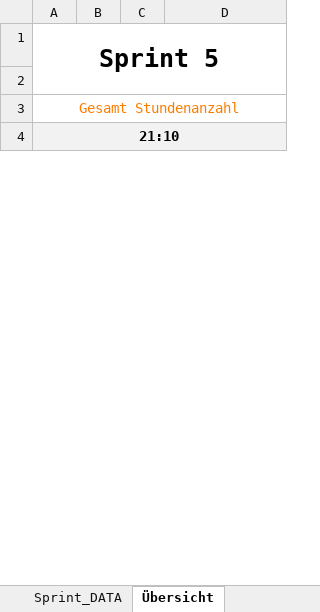
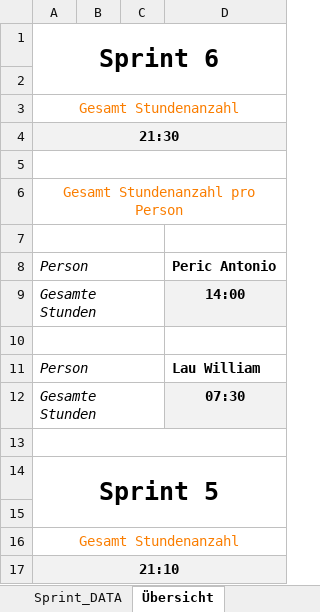
Before and after one commit to Team-Pv-Visualizer/PV-Visualizer, an Excel workbook: Documents/Sundenauzeichnung.xlsm, sheet Übersicht, drawn as a sheet; only a part is shown; values as stored, in another font and other column widths than the file's, no borders; the diff names each change by its address in the sheet, - before the commit and + after, or states it on an @@ line.

```diff
--- a/Documents/Sundenauzeichnung.xlsm (sheet Übersicht)
+++ b/Documents/Sundenauzeichnung.xlsm (sheet Übersicht)
+row 1: Sprint 6
+row 2: (empty)
+row 3: Gesamt Stundenanzahl
+row 4: 21:30
+row 5: (empty)
+row 6: Gesamt Stundenanzahl pro Person
+row 7: (empty)
+row 8: Person |  |  | Peric Antonio
+row 9: Gesamte Stunden |  |  | 14:00
+row 10: (empty)
+row 11: Person |  |  | Lau William
+row 12: Gesamte Stunden |  |  | 07:30
+row 13: (empty)
```
Also changed, not shown: sheet Sprint 6, formulas that keep their value, 5 other files.
